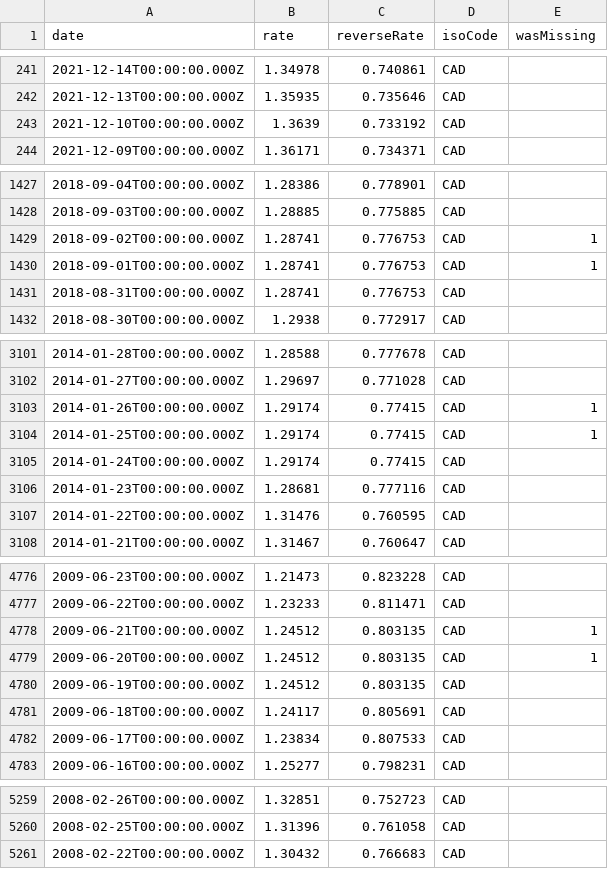
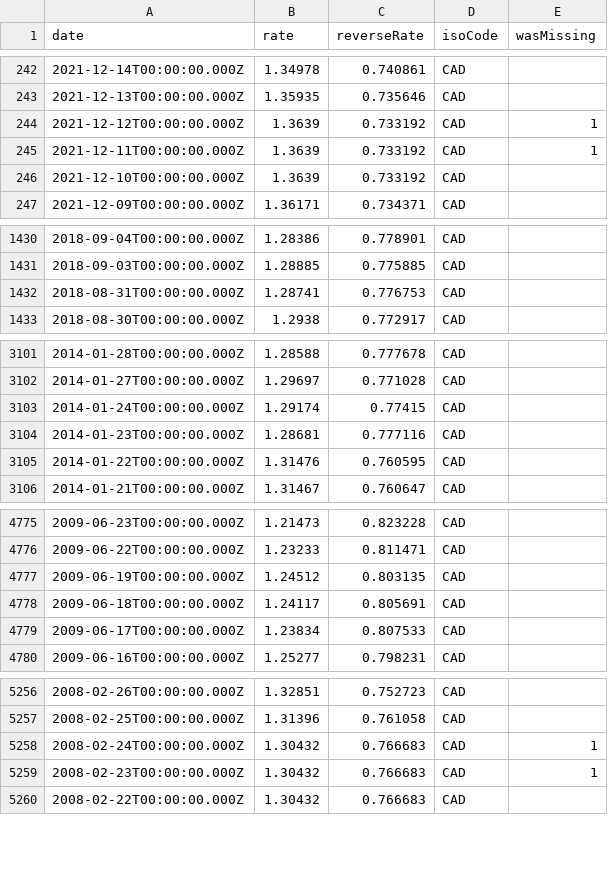
Before and after one commit to GeorgeSG/bnb-currency-exchange-rates, a CSV file: data/CAD.csv, drawn as a sheet; only a part is shown, gaps mark what is left out; removed rows and columns are numbered as before the commit, all else as after; the diff covers the shown part only; the diff names each change by its address in the sheet, - before the commit and + after, or states it on an @@ line.

Commit message:
Update exchange rates

```diff
--- a/data/CAD.csv
+++ b/data/CAD.csv
+row 244: 2021-12-12T00:00:00.000Z | 1.3639 | 0.733192 | CAD | 1
+row 245: 2021-12-11T00:00:00.000Z | 1.3639 | 0.733192 | CAD | 1
-row 1429: 2018-09-02T00:00:00.000Z | 1.28741 | 0.776753 | CAD | 1
-row 1430: 2018-09-01T00:00:00.000Z | 1.28741 | 0.776753 | CAD | 1
-row 3103: 2014-01-26T00:00:00.000Z | 1.29174 | 0.77415 | CAD | 1
-row 3104: 2014-01-25T00:00:00.000Z | 1.29174 | 0.77415 | CAD | 1
-row 4778: 2009-06-21T00:00:00.000Z | 1.24512 | 0.803135 | CAD | 1
-row 4779: 2009-06-20T00:00:00.000Z | 1.24512 | 0.803135 | CAD | 1
+row 5258: 2008-02-24T00:00:00.000Z | 1.30432 | 0.766683 | CAD | 1
+row 5259: 2008-02-23T00:00:00.000Z | 1.30432 | 0.766683 | CAD | 1
```
Also changed, not shown: 4 added rows and 5 removed rows elsewhere in this file, data/AUD.csv, data/CHF.csv, 40 other files.
